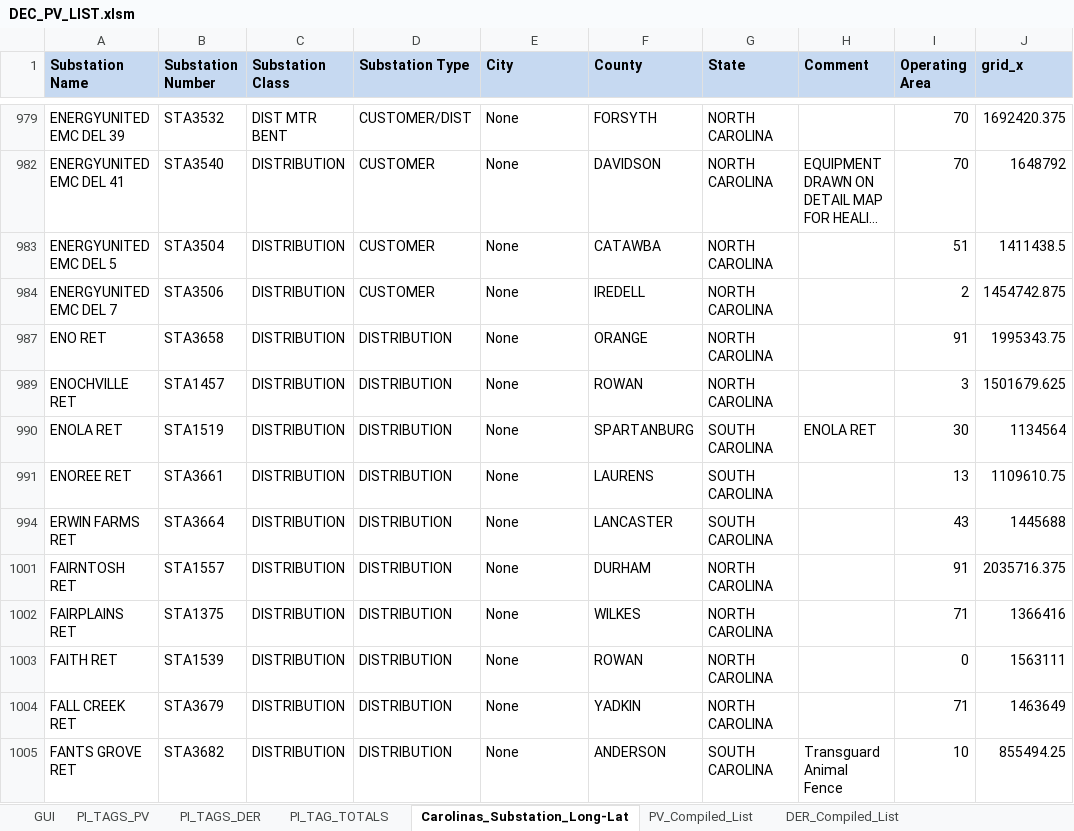
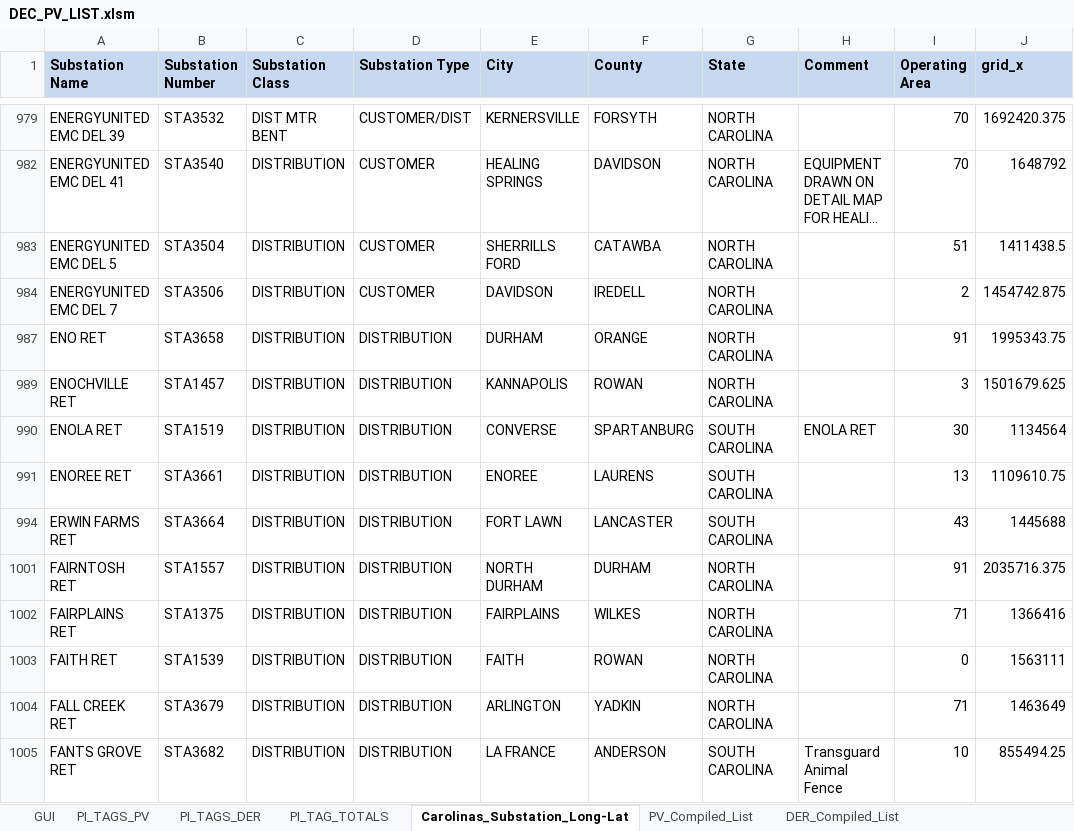
Before and after one commit to jlavall1/CAPER, an Excel workbook: 10_Momo/Substations and PV request/DEC_PV_LIST.xlsm, sheet Carolinas_Substation_Long-Lat, drawn as a sheet; only a part is shown, gaps mark what is left out; long unchanged cells end in …; values as stored, in another font and other column widths than the file's, no borders; the diff covers the shown part only; the diff names each change by its address in the sheet, - before the commit and + after, or states it on an @@ line.

```diff
--- a/10_Momo/Substations and PV request/DEC_PV_LIST.xlsm (sheet Carolinas_Substation_Long-Lat)
+++ b/10_Momo/Substations and PV request/DEC_PV_LIST.xlsm (sheet Carolinas_Substation_Long-Lat)
-E979 (City): None
+E979 (City): KERNERSVILLE
-E982 (City): None
+E982 (City): HEALING SPRINGS
-E983 (City): None
+E983 (City): SHERRILLS FORD
-E984 (City): None
+E984 (City): DAVIDSON
-E987 (City): None
+E987 (City): DURHAM
-E989 (City): None
+E989 (City): KANNAPOLIS
-E990 (City): None
+E990 (City): CONVERSE
-E991 (City): None
+E991 (City): ENOREE
-E994 (City): None
+E994 (City): FORT LAWN
-E1001 (City): None
+E1001 (City): NORTH DURHAM
-E1002 (City): None
+E1002 (City): FAIRPLAINS
-E1003 (City): None
+E1003 (City): FAITH
-E1004 (City): None
+E1004 (City): ARLINGTON
-E1005 (City): None
+E1005 (City): LA FRANCE
```
Also changed, not shown: 109 edited cells elsewhere in this sheet, charts or pictures, 2 other files.
